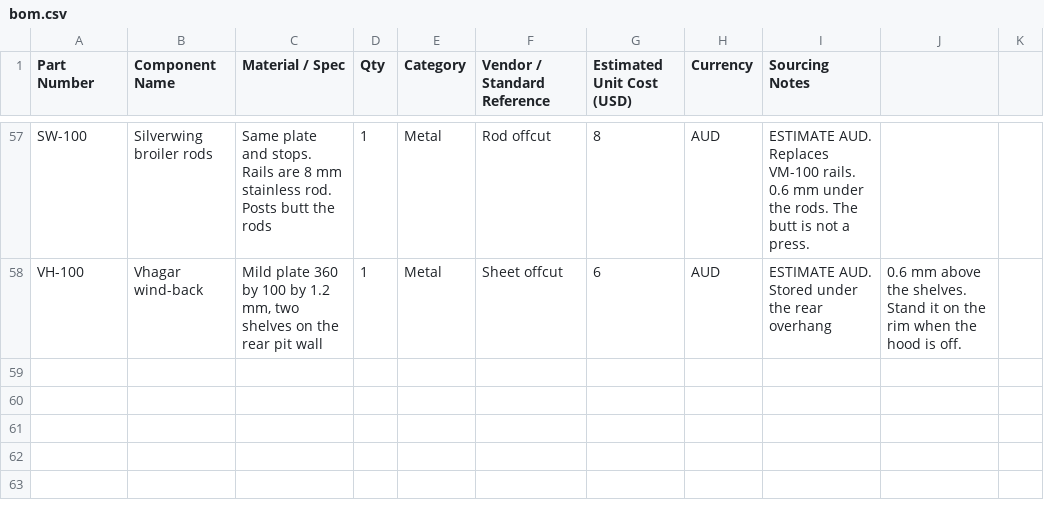
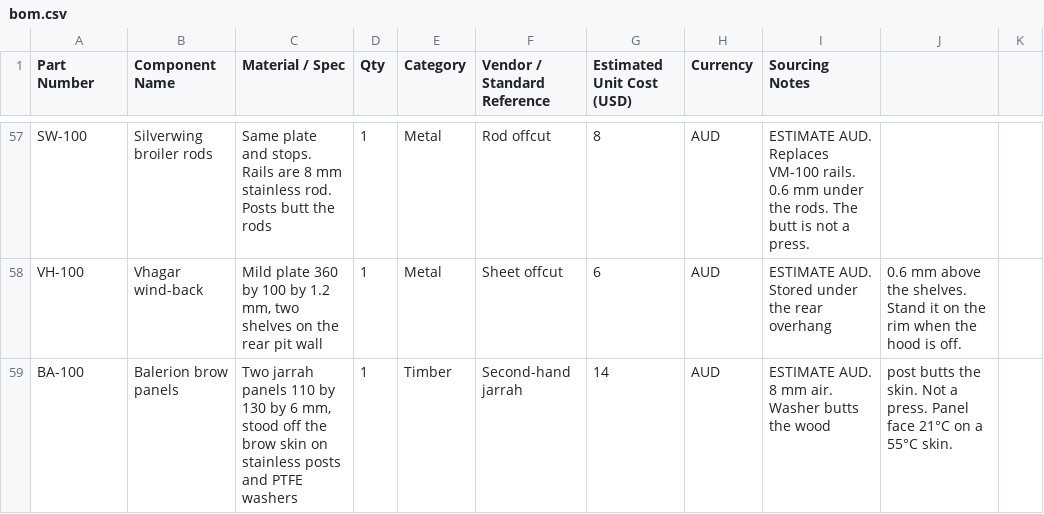
Before and after one commit to adxb-pxthxn/pizza-oven, a CSV file: bom/bom.csv, drawn as a sheet; only a part is shown, gaps mark what is left out; the diff names each change by its address in the sheet, - before the commit and + after, or states it on an @@ line.

```diff
--- a/bom/bom.csv
+++ b/bom/bom.csv
+row 59: BA-100 | Balerion brow panels | Two jarrah panels 110 by 130 by 6 mm, stood off the brow skin on stainless posts and PTFE washers | 1 | Timber | Second-hand jarrah | 14 | AUD | ESTIMATE AUD. 8 mm air. Washer butts the wood | post butts the skin. Not a press. Panel face 21°C on a 55°C skin.
```
Also changed, not shown: 22 other files.
